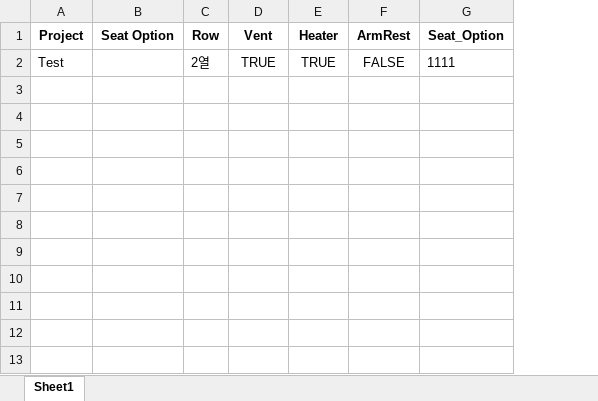
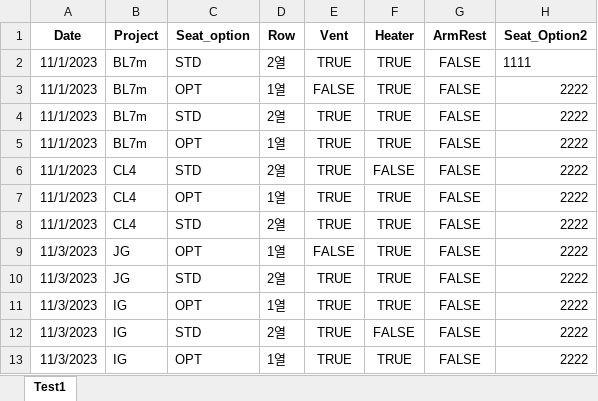
Before and after one commit to Plamingo/AA_Auto, an Excel workbook: Data_Entry.xlsx, sheet Test1, drawn as a sheet; values as stored, in another font and other column widths than the file's, no borders; table styles not drawn; removed rows and columns are numbered as before the commit, all else as after; the diff names each change by its address in the sheet, - before the commit and + after, or states it on an @@ line.

```diff
--- a/Data_Entry.xlsx (sheet Test1)
+++ b/Data_Entry.xlsx (sheet Test1)
-sheet tab: Sheet1
+sheet tab: Test1
+column A (Date), row 2: 11/1/2023
-column B (Seat Option), empty
+column C (Seat_option), row 2: STD
-column G (Seat_Option), row 2: 1111
+column H (Seat_Option2), row 2: 1111
-B2 (Project): Test
+B2 (Project): BL7m
+row 3: 11/1/2023 | BL7m | OPT | 1열 | FALSE | TRUE | FALSE | 2222
+row 4: 11/1/2023 | BL7m | STD | 2열 | TRUE | TRUE | FALSE | 2222
+row 5: 11/1/2023 | BL7m | OPT | 1열 | TRUE | TRUE | FALSE | 2222
+row 6: 11/1/2023 | CL4 | STD | 2열 | TRUE | FALSE | FALSE | 2222
+row 7: 11/1/2023 | CL4 | OPT | 1열 | TRUE | TRUE | FALSE | 2222
+row 8: 11/1/2023 | CL4 | STD | 2열 | TRUE | TRUE | FALSE | 2222
+row 9: 11/3/2023 | JG | OPT | 1열 | FALSE | TRUE | FALSE | 2222
+row 10: 11/3/2023 | JG | STD | 2열 | TRUE | TRUE | FALSE | 2222
+row 11: 11/3/2023 | IG | OPT | 1열 | TRUE | TRUE | FALSE | 2222
+row 12: 11/3/2023 | IG | STD | 2열 | TRUE | FALSE | FALSE | 2222
+row 13: 11/3/2023 | IG | OPT | 1열 | TRUE | TRUE | FALSE | 2222
```
Also changed, not shown: 11 other files.
